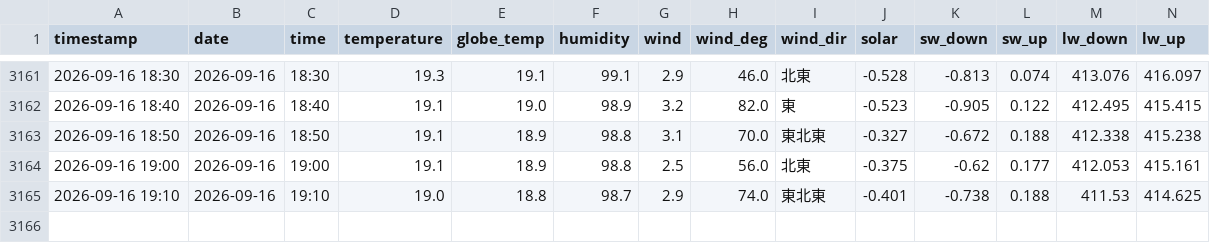
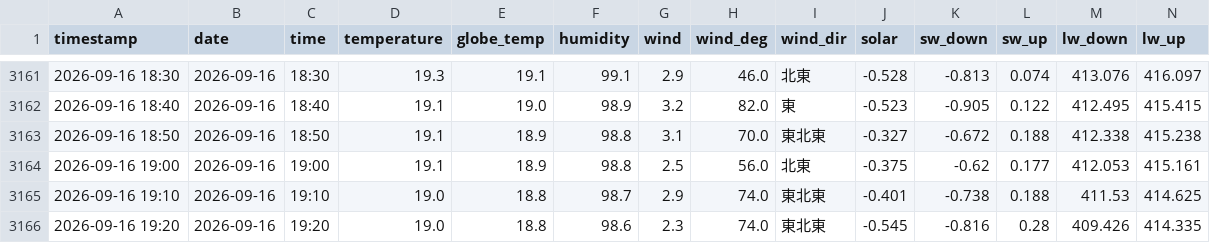
Before and after one commit to kaz0228/TokoCam_WeatherStation, a CSV file: history.csv, drawn as a sheet; only a part is shown, gaps mark what is left out; rows hold the shown columns only; the diff names each change by its address in the sheet, - before the commit and + after, or states it on an @@ line.

```diff
--- a/history.csv
+++ b/history.csv
+row 3166: 2026-09-16 19:20 | 2026-09-16 | 19:20 | 19.0 | 18.8 | 98.6 | 2.3 | 74.0 | 東北東 | -0.545 | -0.816 | 0.28 | 409.426 | 414.335
```
Also changed, not shown: 1 other file.
